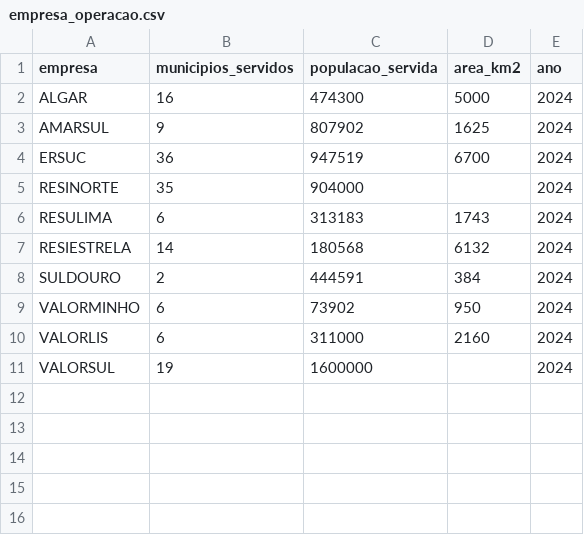
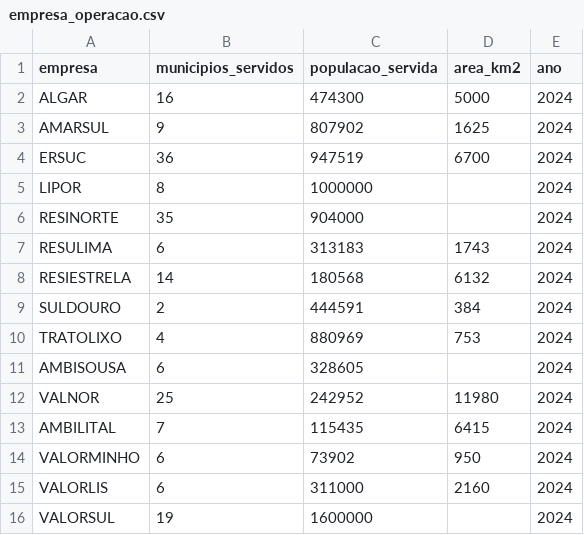
Before and after one commit to jorgecarleitao/relatorio-residuos-urbanos-portugal, a CSV file: data/2024/extracted/empresa_operacao.csv, drawn as a sheet; the diff names each change by its address in the sheet, - before the commit and + after, or states it on an @@ line.

```diff
--- a/data/2024/extracted/empresa_operacao.csv
+++ b/data/2024/extracted/empresa_operacao.csv
+row 5: LIPOR | 8 | 1000000 |  | 2024
+row 10: TRATOLIXO | 4 | 880969 | 753 | 2024
+row 11: AMBISOUSA | 6 | 328605 |  | 2024
+row 12: VALNOR | 25 | 242952 | 11980 | 2024
+row 13: AMBILITAL | 7 | 115435 | 6415 | 2024
```
Also changed, not shown: data/2024/extracted/empresa_regioes.csv, data/2024/extracted/indicadores_financeiros.csv, 19 other files.
